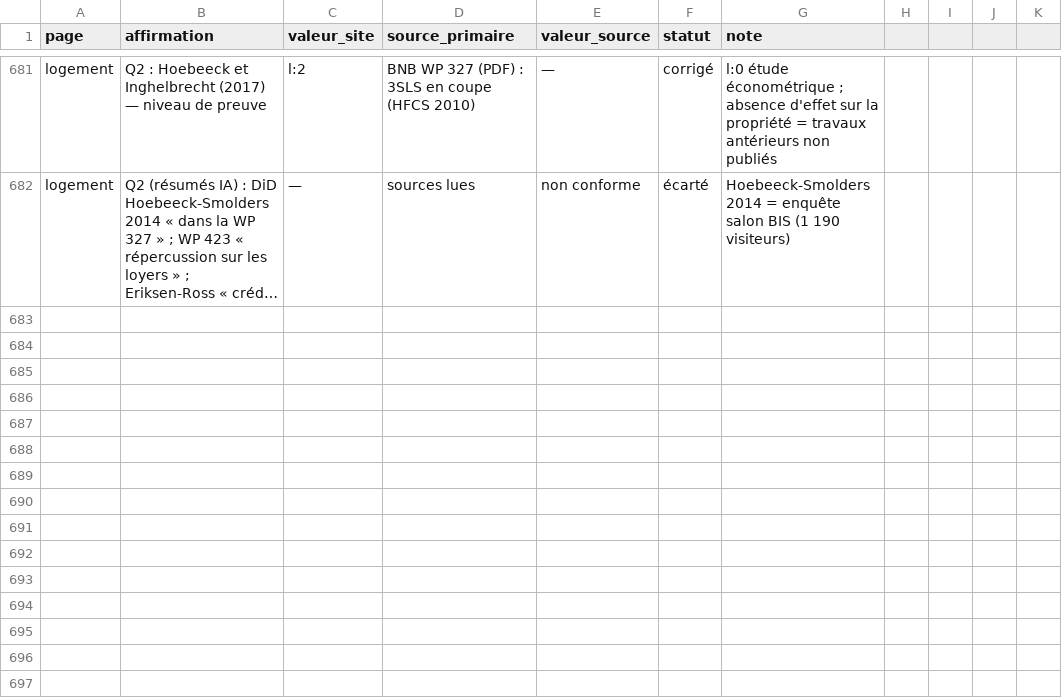
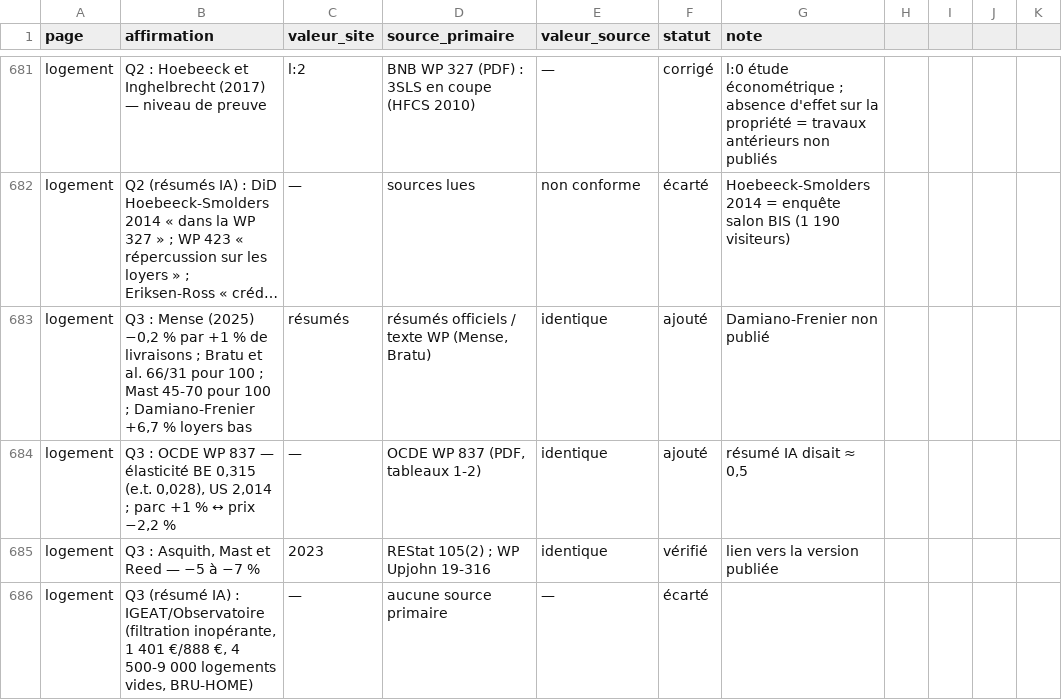
Before and after one commit to tombauchau-sys/tombauchau, a CSV file: verif/registre.csv, drawn as a sheet; only a part is shown, gaps mark what is left out; long unchanged cells end in …; the diff names each change by its address in the sheet, - before the commit and + after, or states it on an @@ line.

```diff
--- a/verif/registre.csv
+++ b/verif/registre.csv
+row 683: logement | Q3 : Mense (2025) −0,2 % par +1 % de livraisons ; Bratu et al. 66/31 pour 100 ; Mast 45-70 pour 100 ; Damiano-Frenier +6,7 % loyers bas | résumés | résumés officiels / texte WP (Mense, Bratu) | identique | ajouté | Damiano-Frenier non publié
+row 684: logement | Q3 : OCDE WP 837 — élasticité BE 0,315 (e.t. 0,028), US 2,014 ; parc +1 % ↔ prix −2,2 % | — | OCDE WP 837 (PDF, tableaux 1-2) | identique | ajouté | résumé IA disait ≈ 0,5
+row 685: logement | Q3 : Asquith, Mast et Reed — −5 à −7 % | 2023 | REStat 105(2) ; WP Upjohn 19-316 | identique | vérifié | lien vers la version publiée
+row 686: logement | Q3 (résumé IA) : IGEAT/Observatoire (filtration inopérante, 1 401 €/888 €, 4 500-9 000 logements vides, BRU-HOME) | — | aucune source primaire | — | écarté
```
Also changed, not shown: 8 other files.
